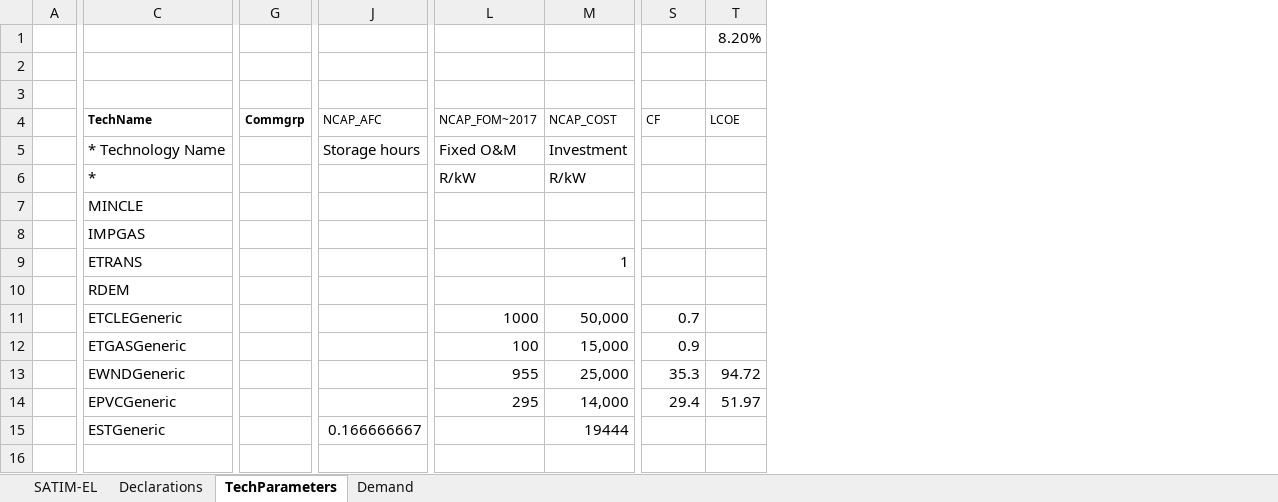
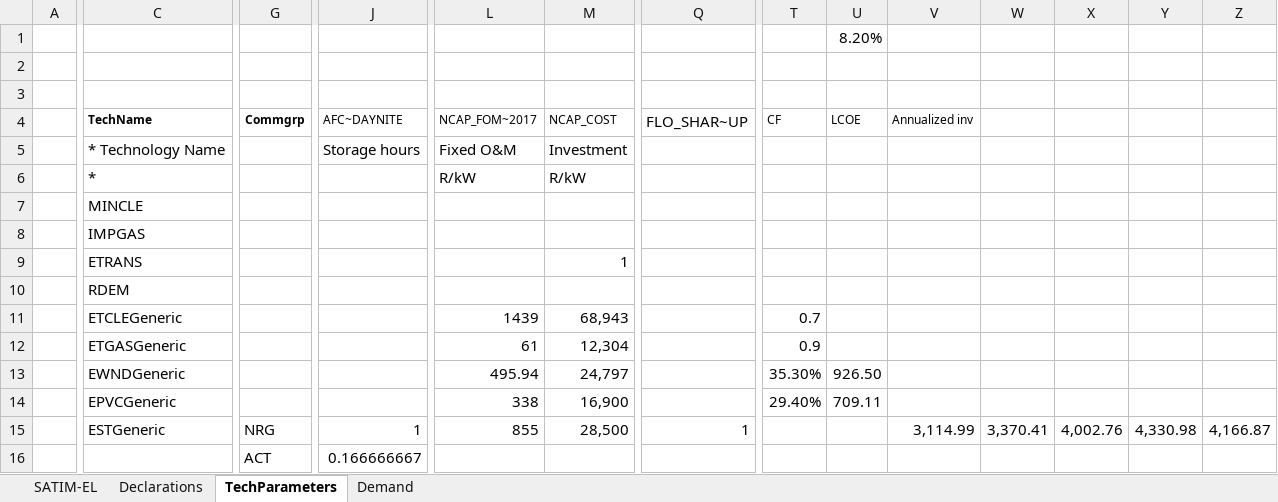
Before and after one commit to brunomerven/minimodel2, an Excel workbook: VT_REGION1_PWR.xlsx, sheet TechParameters, drawn as a sheet; only a part is shown, gaps mark what is left out; values as stored, in another font and other column widths than the file's, no borders; addresses are those after the commit; rows hold the shown columns only; the diff covers the shown part only; the diff names each change by its address in the sheet, - before the commit and + after, or states it on an @@ line.

Commit message:
Battery Storage adjusted and hourly TS params added

```diff
--- a/VT_REGION1_PWR.xlsx (sheet TechParameters)
+++ b/VT_REGION1_PWR.xlsx (sheet TechParameters)
+column Q (FLO_SHAR~UP), row 15: 1
+column V (Annualized inv), row 15: 3,114.99
+column W, row 15: 3,370.41
+column X, row 15: 4,002.76
+column Y, row 15: 4,330.98
+column Z, row 15: 4,166.87
-J4: NCAP_AFC
+J4: AFC~DAYNITE
-L11 (NCAP_FOM~2017): 1000
+L11 (NCAP_FOM~2017): 1439
-M11 (NCAP_COST): 50,000
+M11 (NCAP_COST): 68,943
-L12 (NCAP_FOM~2017): 100
+L12 (NCAP_FOM~2017): 61
-M12 (NCAP_COST): 15,000
+M12 (NCAP_COST): 12,304
-L13 (NCAP_FOM~2017): 955
+L13 (NCAP_FOM~2017): 495.94
-M13 (NCAP_COST): 25,000
+M13 (NCAP_COST): 24,797
-T13 (CF): 35.3
+T13 (CF): 35.30%
-U13 (LCOE): 94.72
+U13 (LCOE): 926.50
-L14 (NCAP_FOM~2017): 295
+L14 (NCAP_FOM~2017): 338
-M14 (NCAP_COST): 14,000
+M14 (NCAP_COST): 16,900
-T14 (CF): 29.4
+T14 (CF): 29.40%
-U14 (LCOE): 51.97
+U14 (LCOE): 709.11
-G15 (Commgrp): (empty)
+G15 (Commgrp): NRG
-J15 (AFC~DAYNITE): 0.166666667
+J15 (AFC~DAYNITE): 1
-L15 (NCAP_FOM~2017): (empty)
+L15 (NCAP_FOM~2017): 855
-M15 (NCAP_COST): 19444
+M15 (NCAP_COST): 28,500
+row 16:  |  | ACT | 0.166666667
```
Also changed, not shown: 1 edited cell elsewhere in this sheet, sheet Declarations, 1 other file.
